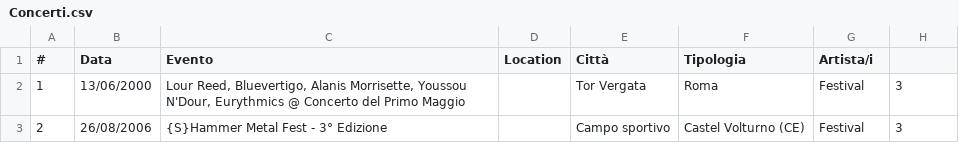
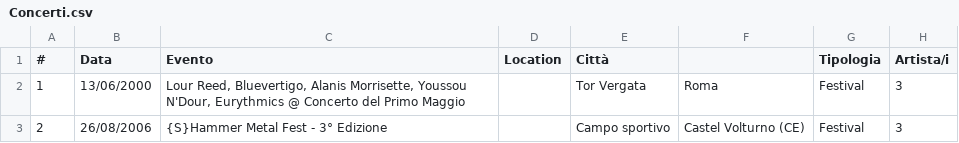
Before and after one commit to fabioviggiano/musica, a CSV file: concerti/storico-database/Concerti.csv, drawn as a sheet; only a part is shown.

Commit message:
Update Concerti.csv

```diff
--- a/concerti/storico-database/Concerti.csv
+++ b/concerti/storico-database/Concerti.csv
@@ -1,2 +1,2 @@
-#,Data,Evento,Location,Città,Tipologia,Artista/i
+#,Data,Evento,Location,Città,,Tipologia,Artista/i
 1,13/06/2000,"Lour Reed, Bluevertigo, Alanis Morrisette, Youssou N'Dour, Eurythmics @ Concerto del Primo Maggio",,Tor Vergata,Roma,Festival,3
```
